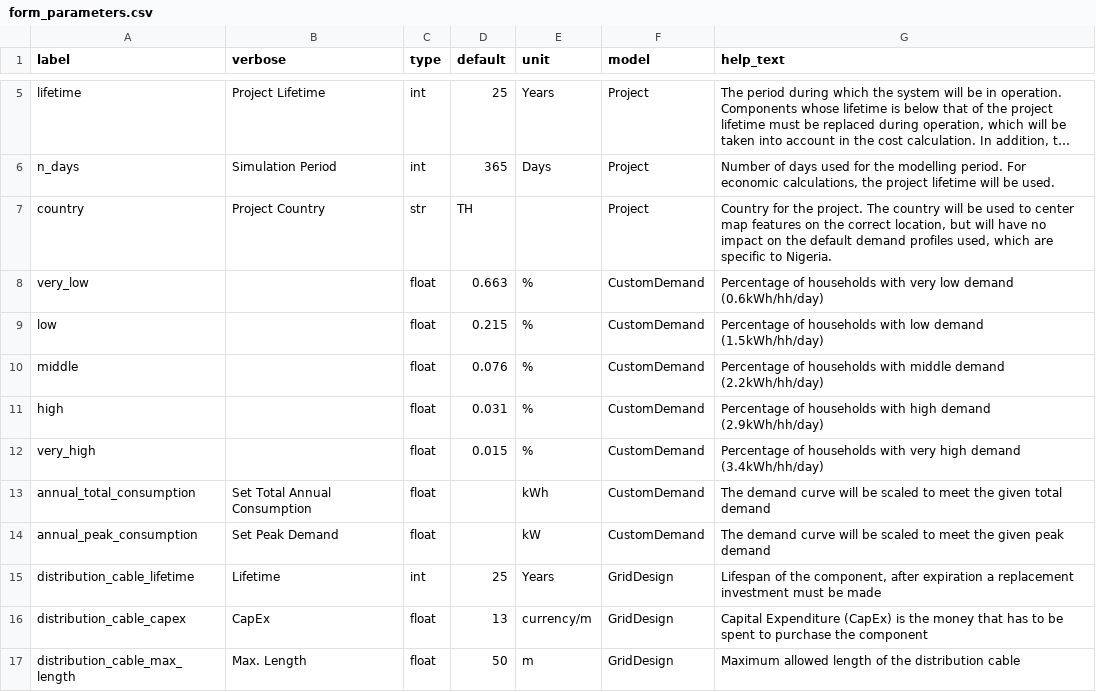
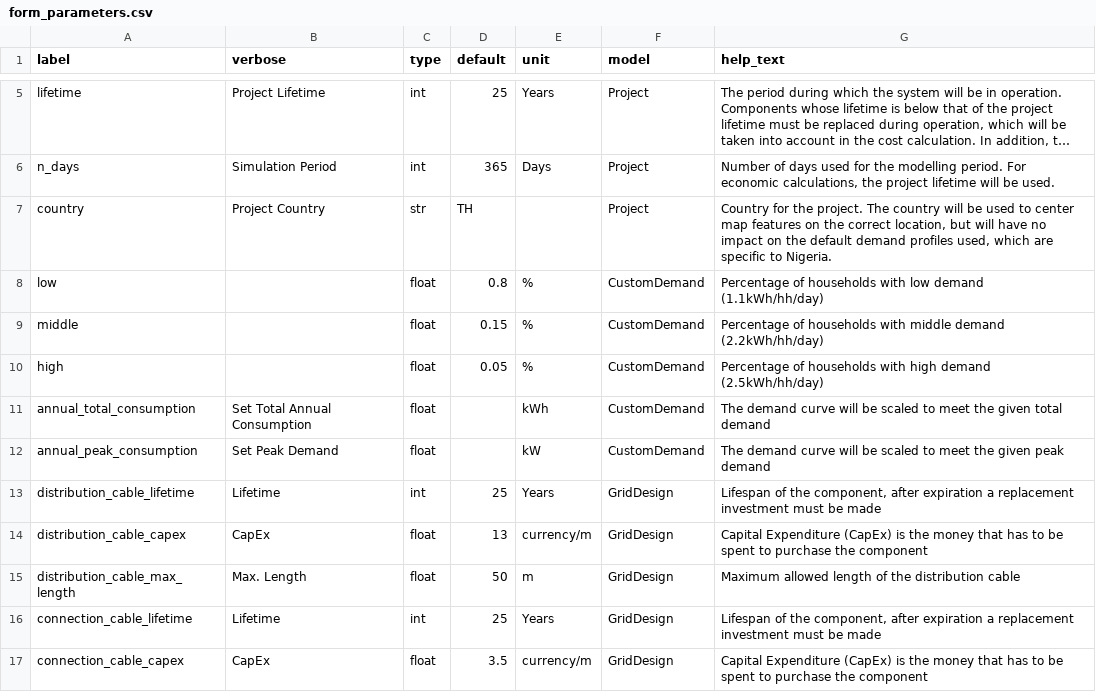
Before and after one commit to rl-institut/offgridplanner-thailand, a CSV file: offgridplanner/data/form_parameters.csv, drawn as a sheet; only a part is shown, gaps mark what is left out; the shorter side is filled out with more unchanged rows; long unchanged cells end in ….

Commit message:
Remove very high and very low tiers from CustomDemand

```diff
--- a/offgridplanner/data/form_parameters.csv
+++ b/offgridplanner/data/form_parameters.csv
@@ -7,7 +7,5 @@ n_days,Simulation Period,int,365,Days,Project,"Number of days used for the model
 country,Project Country,str,TH,,Project,"Country for the project. The country will be used to center map features on the correct location, but will have no impact on the default demand profiles used, which are specific to Nigeria."
-very_low,,float,0.663,%,CustomDemand,Percentage of households with very low demand (0.6kWh/hh/day)
-low,,float,0.215,%,CustomDemand,Percentage of households with low demand (1.5kWh/hh/day)
-middle,,float,0.076,%,CustomDemand,Percentage of households with middle demand  (2.2kWh/hh/day)
-high,,float,0.031,%,CustomDemand,Percentage of households with high demand (2.9kWh/hh/day)
-very_high,,float,0.015,%,CustomDemand,Percentage of households with very high demand  (3.4kWh/hh/day)
+low,,float,0.8,%,CustomDemand,Percentage of households with low demand (1.1kWh/hh/day)
+middle,,float,0.15,%,CustomDemand,Percentage of households with middle demand  (2.2kWh/hh/day)
+high,,float,0.05,%,CustomDemand,Percentage of households with high demand (2.5kWh/hh/day)
 annual_total_consumption,Set Total Annual Consumption,float,,kWh,CustomDemand,The demand curve will be scaled to meet the given total demand
```
Also changed, not shown: 3 other files.
